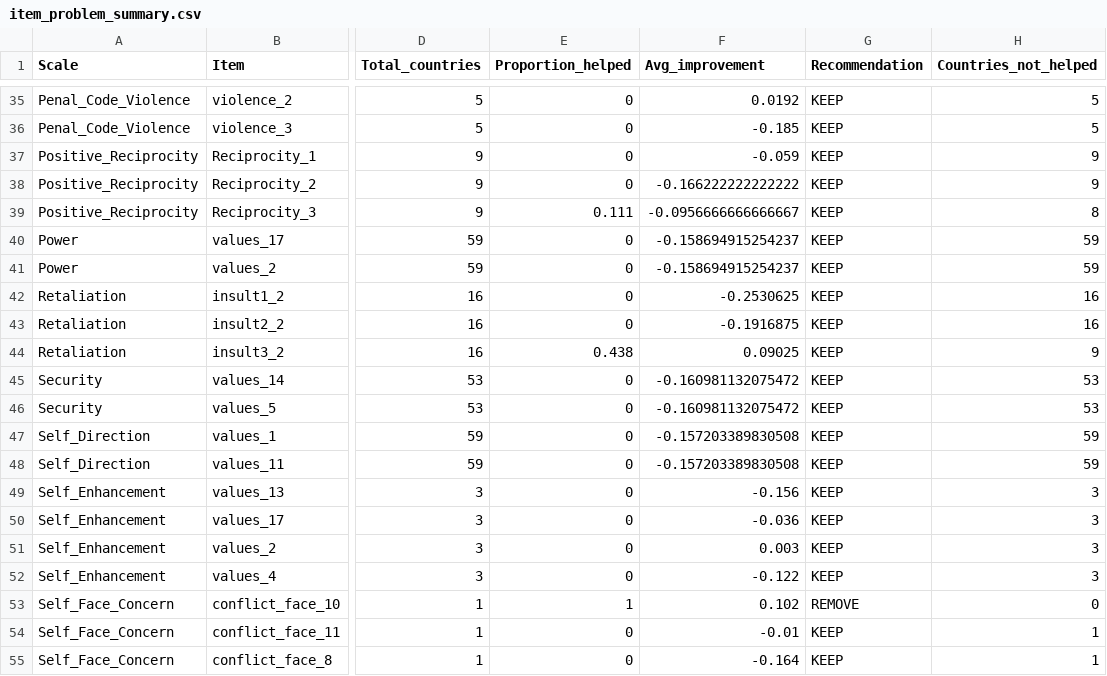
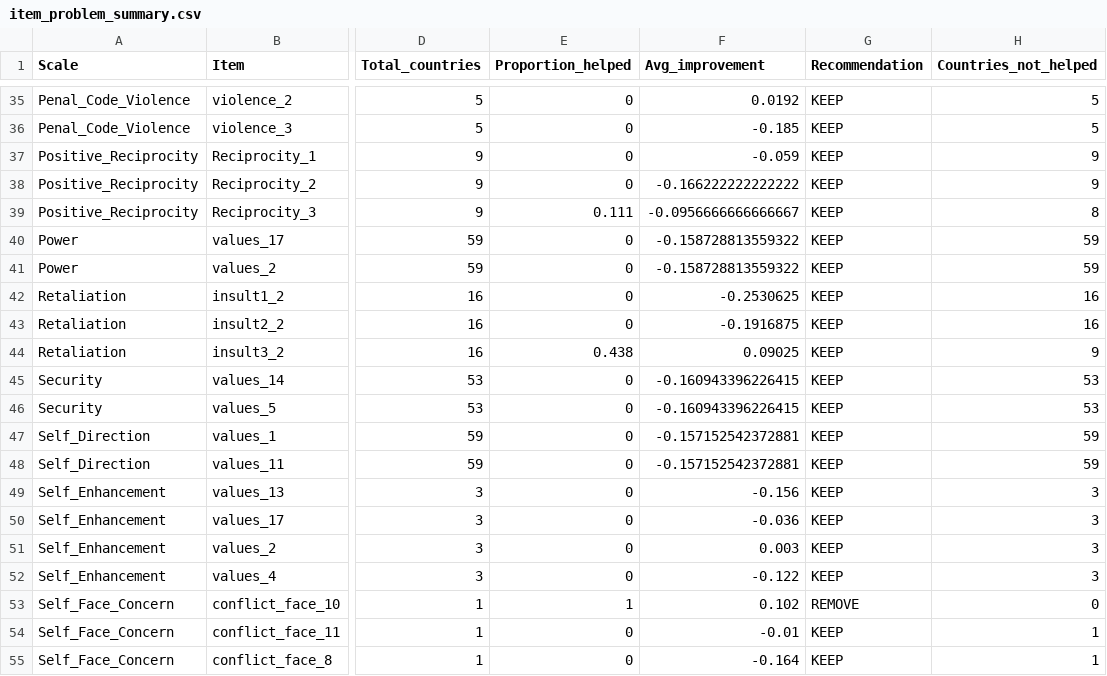
Before and after one commit to psysciacc/JTF002-DHF, a CSV file: reproducible_analyses/output/item_problem_summary.csv, drawn as a sheet; only a part is shown, gaps mark what is left out; the diff covers the shown part only; the diff names each change by its address in the sheet, - before the commit and + after, or states it on an @@ line.

```diff
--- a/reproducible_analyses/output/item_problem_summary.csv
+++ b/reproducible_analyses/output/item_problem_summary.csv
-F40:F41 (Avg_improvement): -0.158694915254237
+F40:F41 (Avg_improvement): -0.158728813559322
-F45:F46 (Avg_improvement): -0.160981132075472
+F45:F46 (Avg_improvement): -0.160943396226415
-F47:F48 (Avg_improvement): -0.157203389830508
+F47:F48 (Avg_improvement): -0.157152542372881
```
Also changed, not shown: 23 edited cells elsewhere in this file, reproducible_analyses/output/all_alpha_results.csv, reproducible_analyses/output/final_recommendations.csv, 6 other files.
